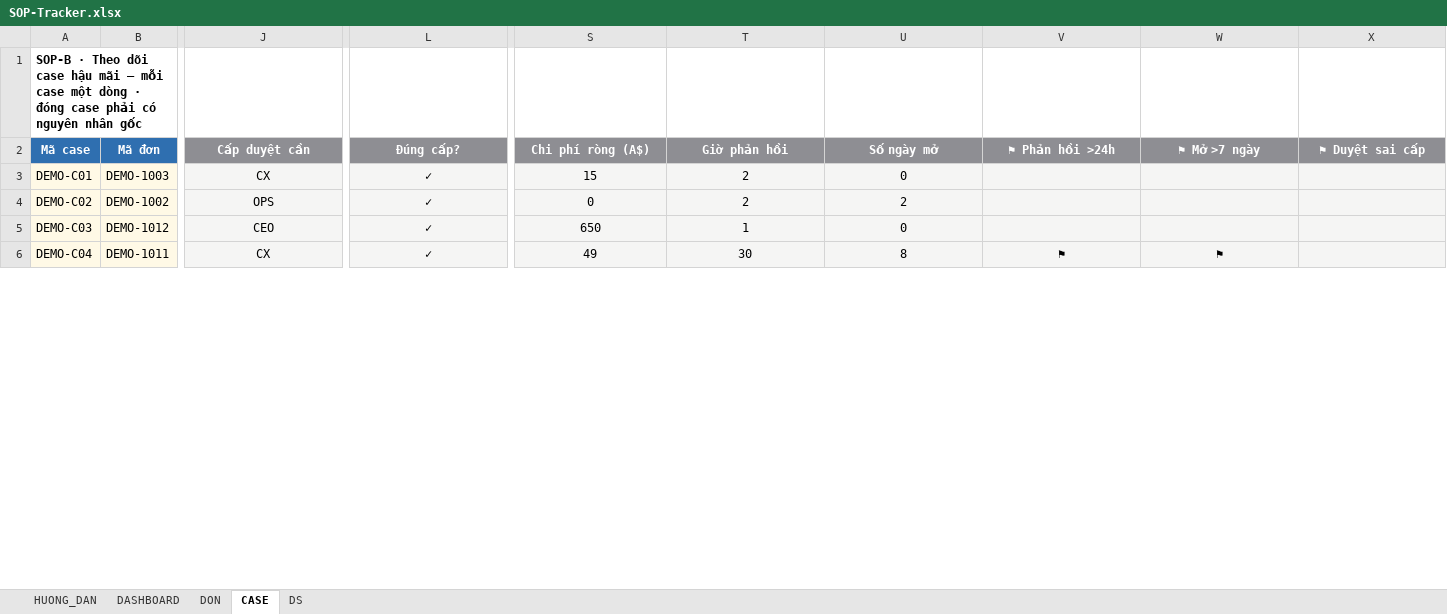
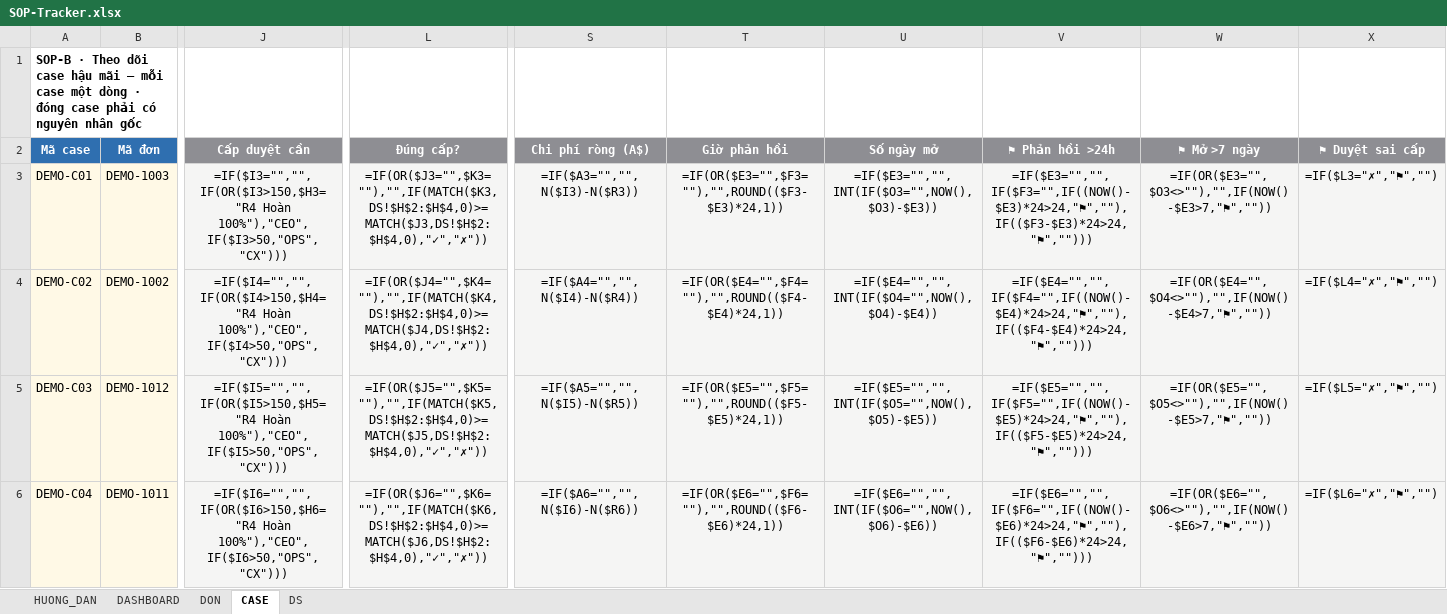
Before and after one commit to Doanngocmyy/brand-operating-handbook, an Excel workbook: templates/SOP-Tracker.xlsx, sheet CASE, drawn as a sheet; only a part is shown, gaps mark what is left out; values as stored, in another font and other column widths than the file's, no borders; formulas without a stored value are shown as written; charts and pictures and conditional formats not drawn; the diff covers the shown part only; the diff names each change by its address in the sheet, - before the commit and + after, or states it on an @@ line.

```diff
--- a/templates/SOP-Tracker.xlsx (sheet CASE)
+++ b/templates/SOP-Tracker.xlsx (sheet CASE)
-J3 (Cấp duyệt cần): CX
+J3 (Cấp duyệt cần): =IF($I3="","",IF(OR($I3>150,$H3="R4 Hoàn 100%"),"CEO",IF($I3>50,"OPS","CX")))
-L3 (Đúng cấp?): ✓
+L3 (Đúng cấp?): =IF(OR($J3="",$K3=""),"",IF(MATCH($K3,DS!$H$2:$H$4,0)>=MATCH($J3,DS!$H$2:$H$4,0),"✓","✗"))
-S3 (Chi phí ròng (A$)): 15
+S3 (Chi phí ròng (A$)): =IF($A3="","",N($I3)-N($R3))
-T3 (Giờ phản hồi): 2
+T3 (Giờ phản hồi): =IF(OR($E3="",$F3=""),"",ROUND(($F3-$E3)*24,1))
-U3 (Số ngày mở): 0
+U3 (Số ngày mở): =IF($E3="","",INT(IF($O3="",NOW(),$O3)-$E3))
-V3 (⚑ Phản hồi >24h): (empty)
+V3 (⚑ Phản hồi >24h): =IF($E3="","",IF($F3="",IF((NOW()-$E3)*24>24,"⚑",""),IF(($F3-$E3)*24>24,"⚑","")))
-W3 (⚑ Mở >7 ngày): (empty)
+W3 (⚑ Mở >7 ngày): =IF(OR($E3="",$O3<>""),"",IF(NOW()-$E3>7,"⚑",""))
-X3 (⚑ Duyệt sai cấp): (empty)
+X3 (⚑ Duyệt sai cấp): =IF($L3="✗","⚑","")
-J4 (Cấp duyệt cần): OPS
+J4 (Cấp duyệt cần): =IF($I4="","",IF(OR($I4>150,$H4="R4 Hoàn 100%"),"CEO",IF($I4>50,"OPS","CX")))
-L4 (Đúng cấp?): ✓
+L4 (Đúng cấp?): =IF(OR($J4="",$K4=""),"",IF(MATCH($K4,DS!$H$2:$H$4,0)>=MATCH($J4,DS!$H$2:$H$4,0),"✓","✗"))
-S4 (Chi phí ròng (A$)): 0
+S4 (Chi phí ròng (A$)): =IF($A4="","",N($I4)-N($R4))
-T4 (Giờ phản hồi): 2
+T4 (Giờ phản hồi): =IF(OR($E4="",$F4=""),"",ROUND(($F4-$E4)*24,1))
-U4 (Số ngày mở): 2
+U4 (Số ngày mở): =IF($E4="","",INT(IF($O4="",NOW(),$O4)-$E4))
-V4 (⚑ Phản hồi >24h): (empty)
+V4 (⚑ Phản hồi >24h): =IF($E4="","",IF($F4="",IF((NOW()-$E4)*24>24,"⚑",""),IF(($F4-$E4)*24>24,"⚑","")))
-W4 (⚑ Mở >7 ngày): (empty)
+W4 (⚑ Mở >7 ngày): =IF(OR($E4="",$O4<>""),"",IF(NOW()-$E4>7,"⚑",""))
-X4 (⚑ Duyệt sai cấp): (empty)
+X4 (⚑ Duyệt sai cấp): =IF($L4="✗","⚑","")
-J5 (Cấp duyệt cần): CEO
+J5 (Cấp duyệt cần): =IF($I5="","",IF(OR($I5>150,$H5="R4 Hoàn 100%"),"CEO",IF($I5>50,"OPS","CX")))
-L5 (Đúng cấp?): ✓
+L5 (Đúng cấp?): =IF(OR($J5="",$K5=""),"",IF(MATCH($K5,DS!$H$2:$H$4,0)>=MATCH($J5,DS!$H$2:$H$4,0),"✓","✗"))
-S5 (Chi phí ròng (A$)): 650
+S5 (Chi phí ròng (A$)): =IF($A5="","",N($I5)-N($R5))
-T5 (Giờ phản hồi): 1
+T5 (Giờ phản hồi): =IF(OR($E5="",$F5=""),"",ROUND(($F5-$E5)*24,1))
-U5 (Số ngày mở): 0
+U5 (Số ngày mở): =IF($E5="","",INT(IF($O5="",NOW(),$O5)-$E5))
-V5 (⚑ Phản hồi >24h): (empty)
+V5 (⚑ Phản hồi >24h): =IF($E5="","",IF($F5="",IF((NOW()-$E5)*24>24,"⚑",""),IF(($F5-$E5)*24>24,"⚑","")))
-W5 (⚑ Mở >7 ngày): (empty)
+W5 (⚑ Mở >7 ngày): =IF(OR($E5="",$O5<>""),"",IF(NOW()-$E5>7,"⚑",""))
-X5 (⚑ Duyệt sai cấp): (empty)
+X5 (⚑ Duyệt sai cấp): =IF($L5="✗","⚑","")
-J6 (Cấp duyệt cần): CX
+J6 (Cấp duyệt cần): =IF($I6="","",IF(OR($I6>150,$H6="R4 Hoàn 100%"),"CEO",IF($I6>50,"OPS","CX")))
-L6 (Đúng cấp?): ✓
+L6 (Đúng cấp?): =IF(OR($J6="",$K6=""),"",IF(MATCH($K6,DS!$H$2:$H$4,0)>=MATCH($J6,DS!$H$2:$H$4,0),"✓","✗"))
-S6 (Chi phí ròng (A$)): 49
+S6 (Chi phí ròng (A$)): =IF($A6="","",N($I6)-N($R6))
-T6 (Giờ phản hồi): 30
+T6 (Giờ phản hồi): =IF(OR($E6="",$F6=""),"",ROUND(($F6-$E6)*24,1))
-U6 (Số ngày mở): 8
+U6 (Số ngày mở): =IF($E6="","",INT(IF($O6="",NOW(),$O6)-$E6))
-V6 (⚑ Phản hồi >24h): ⚑
+V6 (⚑ Phản hồi >24h): =IF($E6="","",IF($F6="",IF((NOW()-$E6)*24>24,"⚑",""),IF(($F6-$E6)*24>24,"⚑","")))
-W6 (⚑ Mở >7 ngày): ⚑
+W6 (⚑ Mở >7 ngày): =IF(OR($E6="",$O6<>""),"",IF(NOW()-$E6>7,"⚑",""))
-X6 (⚑ Duyệt sai cấp): (empty)
+X6 (⚑ Duyệt sai cấp): =IF($L6="✗","⚑","")
```
Also changed, not shown: 195 added rows and 8 edited cells elsewhere in this sheet, sheet DON, sheet DASHBOARD, charts or pictures, 3 other files.
